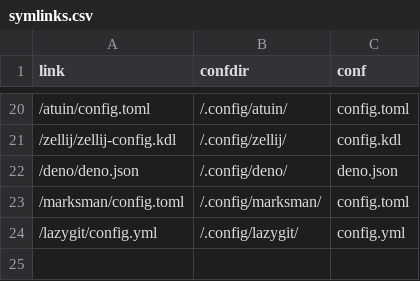
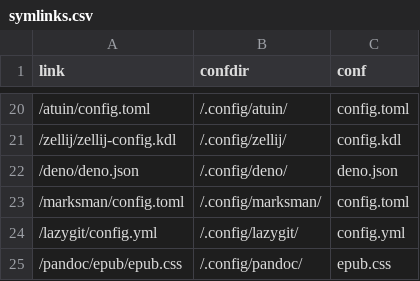
Before and after one commit to Indyandie/kuten, a CSV file: symlinks.csv, drawn as a sheet; only a part is shown, gaps mark what is left out.

Commit message:
build(pandoc): symlink epub css

```diff
--- a/symlinks.csv
+++ b/symlinks.csv
@@ -24 +24,2 @@ link,confdir,conf
 /lazygit/config.yml,/.config/lazygit/,config.yml
+/pandoc/epub/epub.css,/.config/pandoc/,epub.css
```
